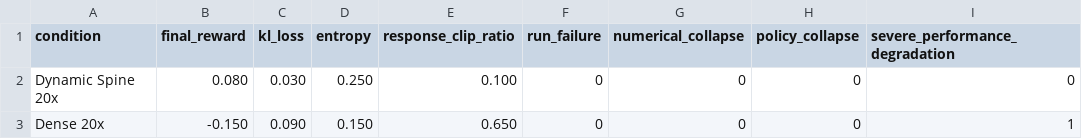
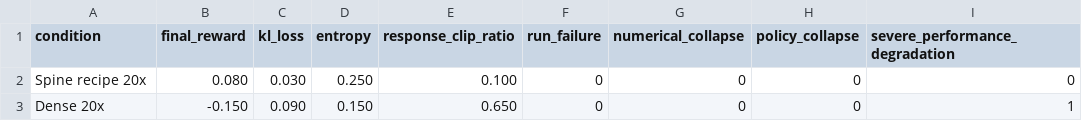
Before and after one commit to vivia-an/advantage_spine_v1, a CSV file: audited_stability_results.csv, drawn as a sheet; only a part is shown; the diff names each change by its address in the sheet, - before the commit and + after, or states it on an @@ line.

```diff
--- a/audited_stability_results.csv
+++ b/audited_stability_results.csv
-A2 (condition): Dynamic Spine 20x
+A2 (condition): Spine recipe 20x
```
Also changed, not shown: audited_remote_export/manifest_index.csv, audited_tuned_dense_results.csv, 23 other files.
